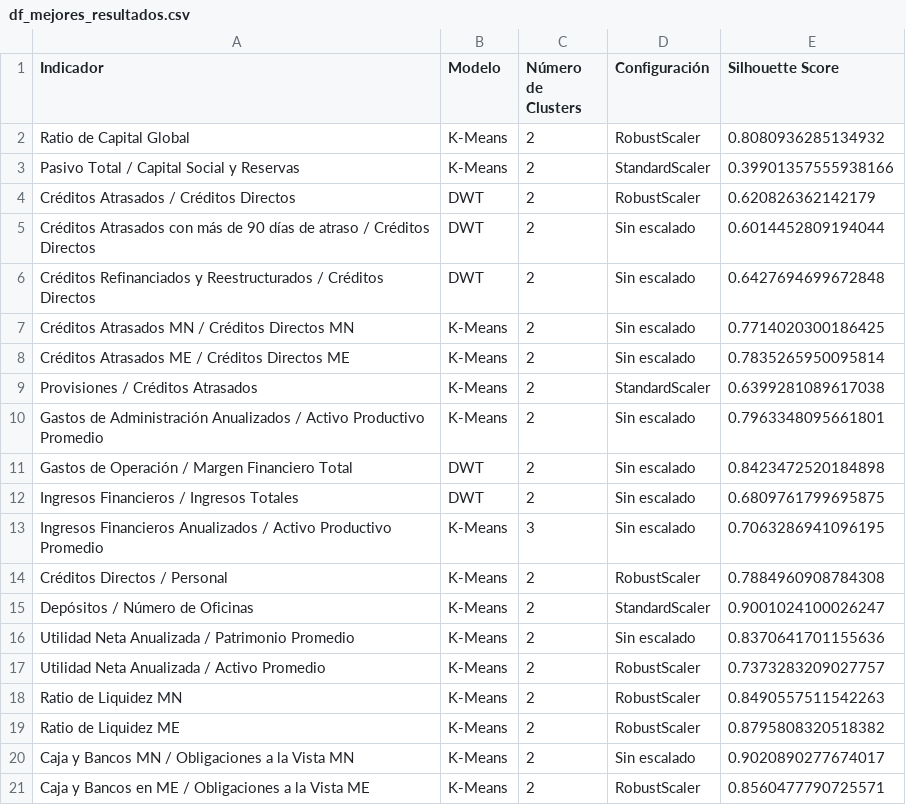
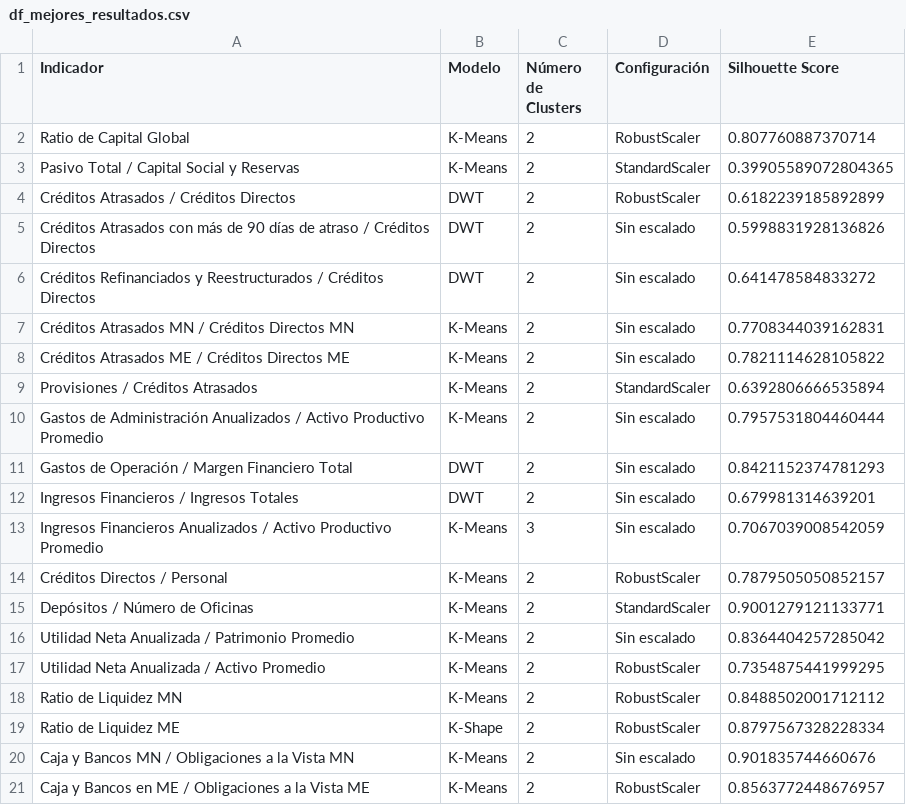
Before and after one commit to Osanchezr/DA-Monitor-Banking-System-Peru, a CSV file: results/df_mejores_resultados.csv, drawn as a sheet.

```diff
--- a/results/df_mejores_resultados.csv
+++ b/results/df_mejores_resultados.csv
@@ -1,21 +1,21 @@
 Indicador,Modelo,Número de Clusters,Configuración,Silhouette Score
-Ratio de Capital Global,K-Means,2,RobustScaler,0.8080936285134932
-Pasivo Total / Capital Social y Reservas,K-Means,2,StandardScaler,0.39901357555938166
-Créditos Atrasados / Créditos Directos,DWT,2,RobustScaler,0.620826362142179
-Créditos Atrasados con más de 90 días de atraso / Créditos Directos,DWT,2,Sin escalado,0.6014452809194044
-Créditos Refinanciados y Reestructurados / Créditos Directos,DWT,2,Sin escalado,0.6427694699672848
-Créditos Atrasados MN / Créditos Directos MN,K-Means,2,Sin escalado,0.7714020300186425
-Créditos Atrasados ME / Créditos Directos ME,K-Means,2,Sin escalado,0.7835265950095814
-Provisiones / Créditos Atrasados,K-Means,2,StandardScaler,0.6399281089617038
-Gastos de Administración Anualizados / Activo Productivo Promedio,K-Means,2,Sin escalado,0.7963348095661801
-Gastos de Operación / Margen Financiero Total,DWT,2,Sin escalado,0.8423472520184898
-Ingresos Financieros / Ingresos Totales,DWT,2,Sin escalado,0.6809761799695875
-Ingresos Financieros Anualizados / Activo Productivo Promedio,K-Means,3,Sin escalado,0.7063286941096195
-Créditos Directos / Personal,K-Means,2,RobustScaler,0.7884960908784308
-Depósitos / Número de Oficinas,K-Means,2,StandardScaler,0.9001024100026247
-Utilidad Neta Anualizada / Patrimonio Promedio,K-Means,2,Sin escalado,0.8370641701155636
-Utilidad Neta Anualizada / Activo Promedio,K-Means,2,RobustScaler,0.7373283209027757
-Ratio de Liquidez MN,K-Means,2,RobustScaler,0.8490557511542263
-Ratio de Liquidez ME,K-Means,2,RobustScaler,0.8795808320518382
-Caja y Bancos MN / Obligaciones a la Vista MN,K-Means,2,Sin escalado,0.9020890277674017
-Caja y Bancos en ME / Obligaciones a la Vista ME,K-Means,2,RobustScaler,0.8560477790725571
+Ratio de Capital Global,K-Means,2,RobustScaler,0.807760887370714
+Pasivo Total / Capital Social y Reservas,K-Means,2,StandardScaler,0.39905589072804365
+Créditos Atrasados / Créditos Directos,DWT,2,RobustScaler,0.6182239185892899
+Créditos Atrasados con más de 90 días de atraso / Créditos Directos,DWT,2,Sin escalado,0.5998831928136826
+Créditos Refinanciados y Reestructurados / Créditos Directos,DWT,2,Sin escalado,0.641478584833272
+Créditos Atrasados MN / Créditos Directos MN,K-Means,2,Sin escalado,0.7708344039162831
+Créditos Atrasados ME / Créditos Directos ME,K-Means,2,Sin escalado,0.7821114628105822
+Provisiones / Créditos Atrasados,K-Means,2,StandardScaler,0.6392806666535894
+Gastos de Administración Anualizados / Activo Productivo Promedio,K-Means,2,Sin escalado,0.7957531804460444
+Gastos de Operación / Margen Financiero Total,DWT,2,Sin escalado,0.8421152374781293
+Ingresos Financieros / Ingresos Totales,DWT,2,Sin escalado,0.679981314639201
+Ingresos Financieros Anualizados / Activo Productivo Promedio,K-Means,3,Sin escalado,0.7067039008542059
+Créditos Directos / Personal,K-Means,2,RobustScaler,0.7879505050852157
+Depósitos / Número de Oficinas,K-Means,2,StandardScaler,0.9001279121133771
+Utilidad Neta Anualizada / Patrimonio Promedio,K-Means,2,Sin escalado,0.8364404257285042
+Utilidad Neta Anualizada / Activo Promedio,K-Means,2,RobustScaler,0.7354875441999295
+Ratio de Liquidez MN,K-Means,2,RobustScaler,0.8488502001712112
+Ratio de Liquidez ME,K-Shape,2,RobustScaler,0.8797567328228334
+Caja y Bancos MN / Obligaciones a la Vista MN,K-Means,2,Sin escalado,0.901835744660676
+Caja y Bancos en ME / Obligaciones a la Vista ME,K-Means,2,RobustScaler,0.8563772448676957
```
Also changed, not shown: results/clusters.csv, 8 other files.
